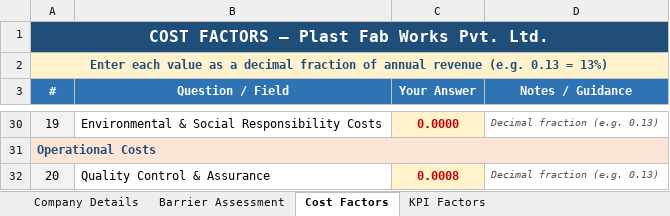
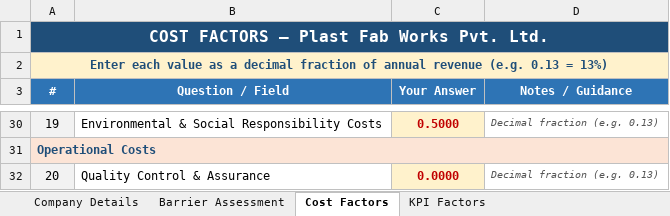
Before and after one commit to Krishil-Parikh/impact-value, an Excel workbook: Plast_Fab_Works_Assessment_Template.xlsx, sheet Cost Factors, drawn as a sheet; only a part is shown, gaps mark what is left out; values as stored, in another font and other column widths than the file's, no borders; the diff covers the shown part only; the diff names each change by its address in the sheet, - before the commit and + after, or states it on an @@ line.

```diff
--- a/Plast_Fab_Works_Assessment_Template.xlsx (sheet Cost Factors)
+++ b/Plast_Fab_Works_Assessment_Template.xlsx (sheet Cost Factors)
-C30 (Your Answer): 0.0000
+C30 (Your Answer): 0.5000
-C32 (Your Answer): 0.0008
+C32 (Your Answer): 0.0000
```
Also changed, not shown: 17 edited cells elsewhere in this sheet, sheet Barrier Assessment, sheet KPI Factors, sheet Company Details, 3 other files.
